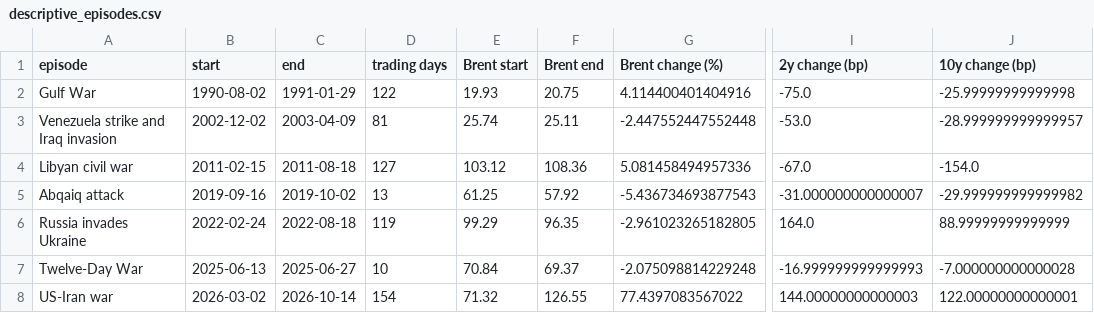
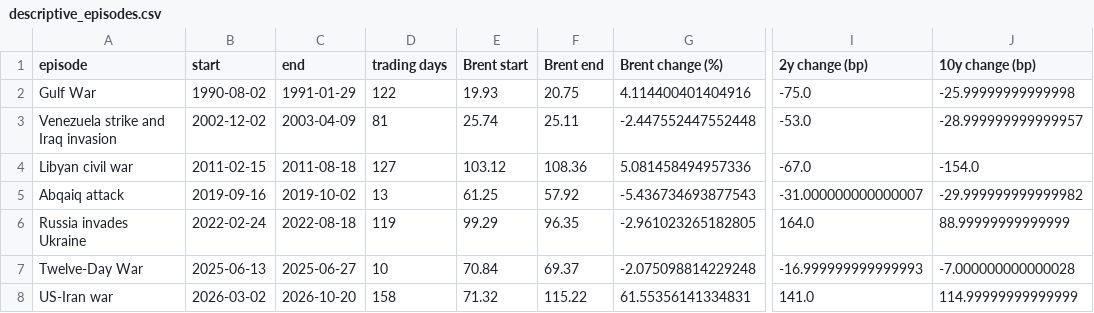
Before and after one commit to kevinkan2004-crypto/oil-shock-treasury-repricing, a CSV file: results/description/descriptive_episodes.csv, drawn as a sheet; only a part is shown, gaps mark what is left out; the diff names each change by its address in the sheet, - before the commit and + after, or states it on an @@ line.

```diff
--- a/results/description/descriptive_episodes.csv
+++ b/results/description/descriptive_episodes.csv
-C8 (end): 2026-10-14
+C8 (end): 2026-10-20
-D8 (trading days): 154
+D8 (trading days): 158
-F8 (Brent end): 126.55
+F8 (Brent end): 115.22
-G8 (Brent change (%)): 77.4397083567022
+G8 (Brent change (%)): 61.55356141334831
-I8 (2y change (bp)): 144.00000000000003
+I8 (2y change (bp)): 141.0
-J8 (10y change (bp)): 122.00000000000001
+J8 (10y change (bp)): 114.99999999999999
```
Also changed, not shown: results/main/break_wald_path.csv, results/main/main_regressions.csv, 19 other files.
